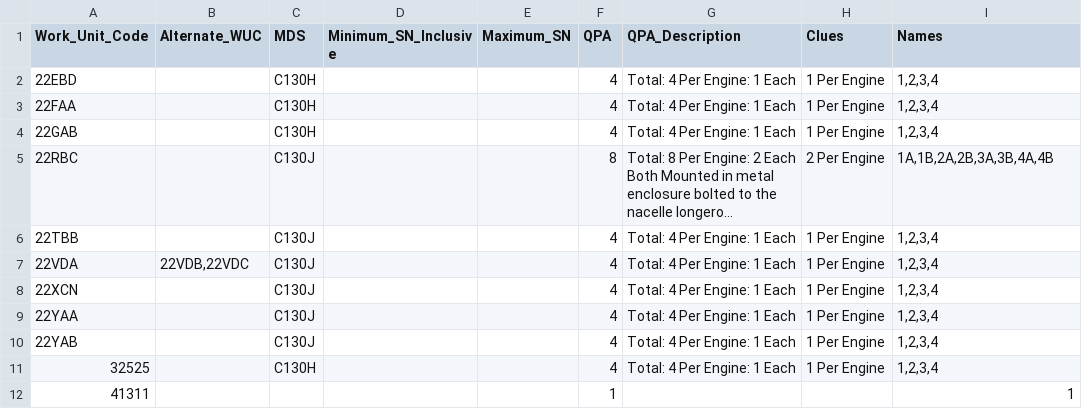
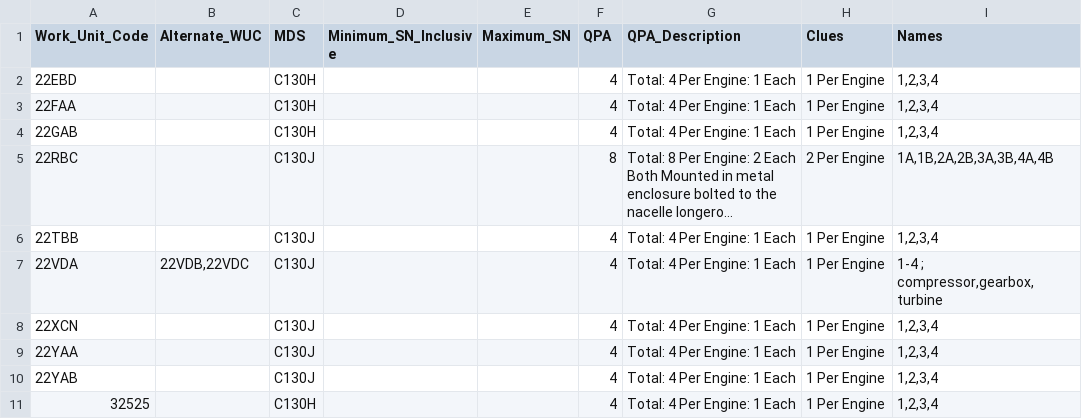
Before and after one commit to ljoseph-c7ks7s/workspace-ercm-development-reliability, a CSV file: data/wuc_list_qpa_translated_simplified.csv, drawn as a sheet; only a part is shown; the shorter side is filled out with more unchanged rows; long unchanged cells end in ….

```diff
--- a/data/wuc_list_qpa_translated_simplified.csv
+++ b/data/wuc_list_qpa_translated_simplified.csv
@@ -6,3 +6,3 @@ Work_Unit_Code,Alternate_WUC,MDS,Minimum_SN_Inclusive,Maximum_SN,QPA,QPA_Descrip
 22TBB,,C130J,,,4,Total: 4 Per Engine: 1 Each,1 Per Engine,"1,2,3,4"
-22VDA,"22VDB,22VDC",C130J,,,4,Total: 4 Per Engine: 1 Each,1 Per Engine,"1,2,3,4"
+22VDA,"22VDB,22VDC",C130J,,,4,Total: 4 Per Engine: 1 Each,1 Per Engine,"1-4 ; compressor,gearbox,turbine"
 22XCN,,C130J,,,4,Total: 4 Per Engine: 1 Each,1 Per Engine,"1,2,3,4"
```
Also changed, not shown: 3 other files.
